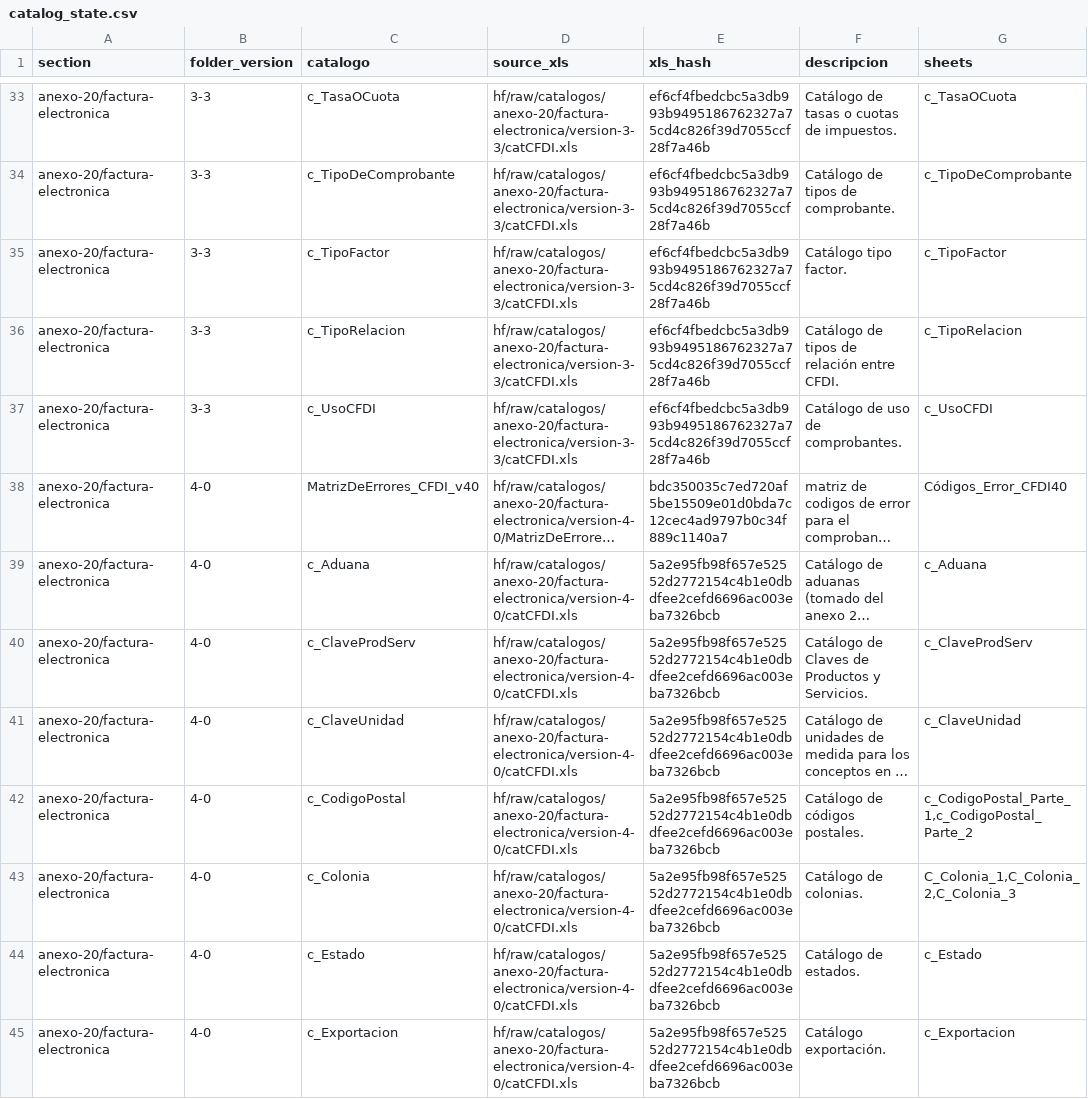
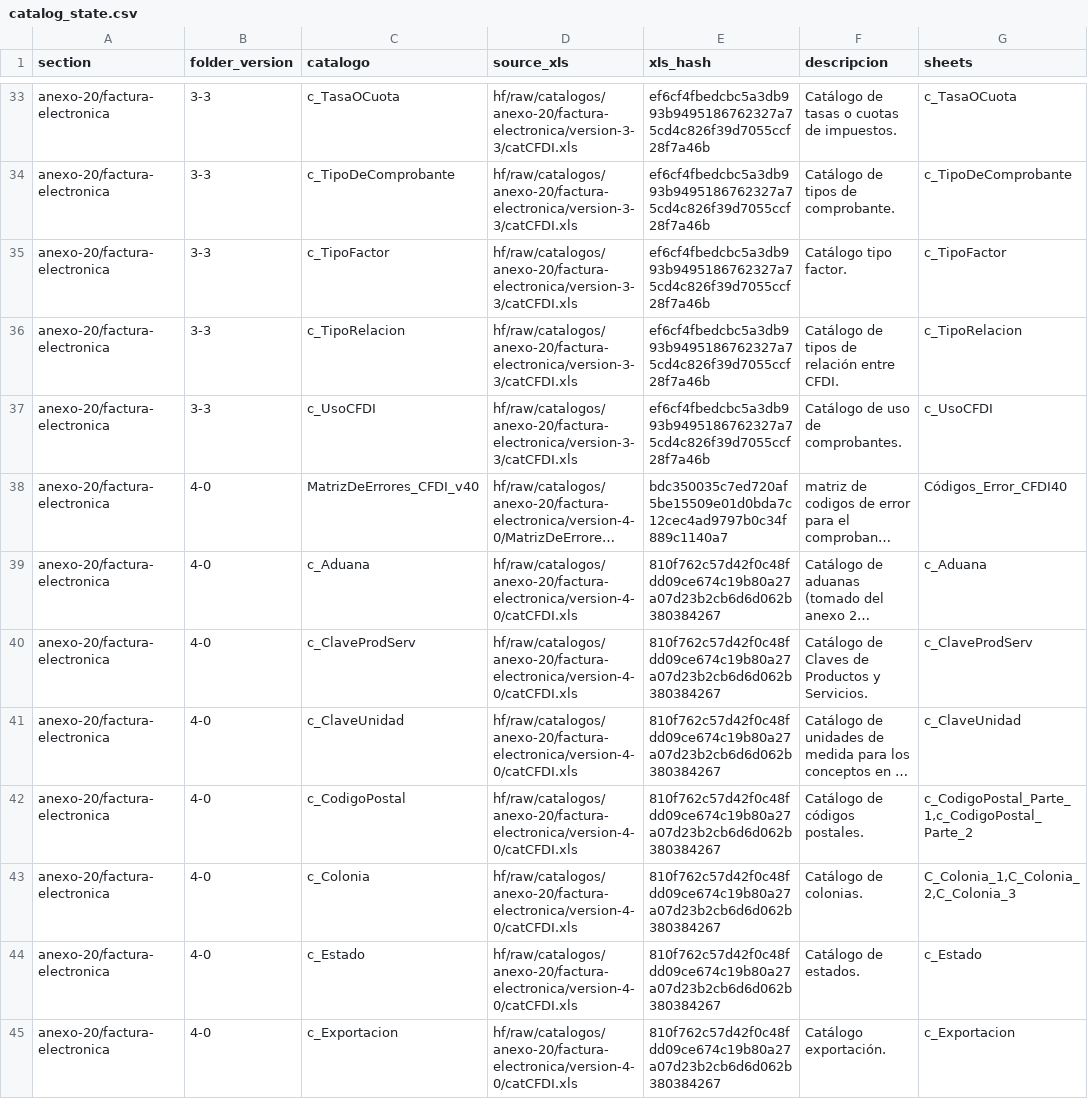
Before and after one commit to mayrop/sat-metadata-scraper, a CSV file: catalog_state.csv, drawn as a sheet; only a part is shown, gaps mark what is left out; long unchanged cells end in …; the diff covers the shown part only; the diff names each change by its address in the sheet, - before the commit and + after, or states it on an @@ line.

```diff
--- a/catalog_state.csv
+++ b/catalog_state.csv
-E39:E45 (xls_hash): 5a2e95fb98f657e52552d2772154c4b1e0dbdfee2cefd6696ac003eba7326bcb
+E39:E45 (xls_hash): 810f762c57d42f0c48fdd09ce674c19b80a27a07d23b2cb6d6d062b380384267
```
Also changed, not shown: 24 edited cells elsewhere in this file, output/catalog.csv, 1 other file.
